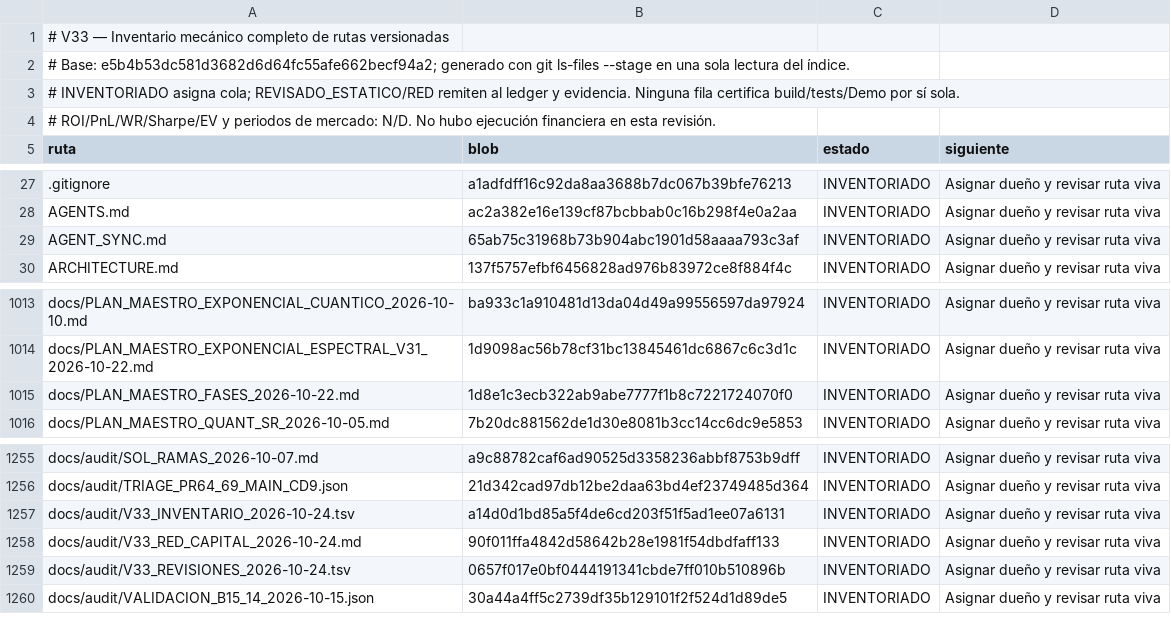
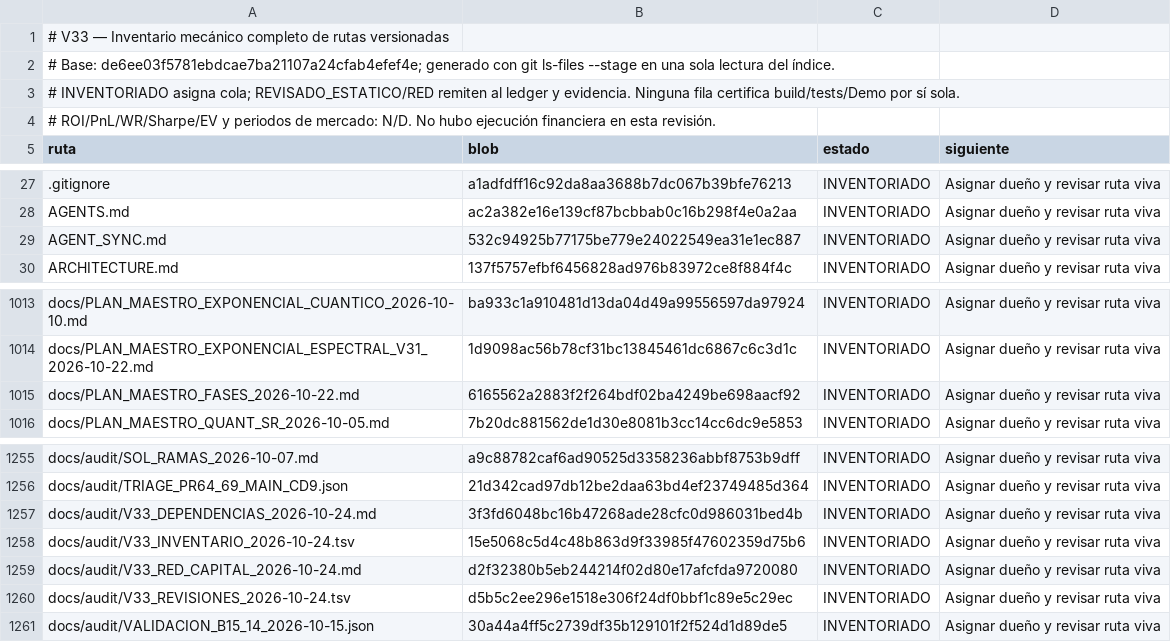
Before and after one commit to Jhona-la/Trader-Gemini, a TSV file: docs/audit/V33_INVENTARIO_2026-10-24.tsv, drawn as a sheet; only a part is shown, gaps mark what is left out.

Commit message:
docs(v33): actualiza inventario y dependencias

```diff
--- a/docs/audit/V33_INVENTARIO_2026-10-24.tsv
+++ b/docs/audit/V33_INVENTARIO_2026-10-24.tsv
@@ -1,3 +1,3 @@
 # V33 — Inventario mecánico completo de rutas versionadas
-# Base: e5b4b53dc581d3682d6d64fc55afe662becf94a2; generado con git ls-files --stage en una sola lectura del índice.
+# Base: de6ee03f5781ebdcae7ba21107a24cfab4efef4e; generado con git ls-files --stage en una sola lectura del índice.
 # INVENTORIADO asigna cola; REVISADO_ESTATICO/RED remiten al ledger y evidencia. Ninguna fila certifica build/tests/Demo por sí sola.
@@ -28,3 +28,3 @@ ruta	blob	estado	siguiente
 AGENTS.md	ac2a382e16e139cf87bcbbab0c16b298f4e0a2aa	INVENTORIADO	Asignar dueño y revisar ruta viva
-AGENT_SYNC.md	65ab75c31968b73b904abc1901d58aaaa793c3af	INVENTORIADO	Asignar dueño y revisar ruta viva
+AGENT_SYNC.md	532c94925b77175be779e24022549ea31e1ec887	INVENTORIADO	Asignar dueño y revisar ruta viva
 ARCHITECTURE.md	137f5757efbf6456828ad976b83972ce8f884f4c	INVENTORIADO	Asignar dueño y revisar ruta viva
@@ -1014,3 +1014,3 @@ docs/PLAN_MAESTRO_EXPONENCIAL_CUANTICO_2026-10-10.md	ba933c1a910481d13da04d49a99
 docs/PLAN_MAESTRO_EXPONENCIAL_ESPECTRAL_V31_2026-10-22.md	1d9098ac56b78cf31bc13845461dc6867c6c3d1c	INVENTORIADO	Asignar dueño y revisar ruta viva
-docs/PLAN_MAESTRO_FASES_2026-10-22.md	1d8e1c3ecb322ab9abe7777f1b8c7221724070f0	INVENTORIADO	Asignar dueño y revisar ruta viva
+docs/PLAN_MAESTRO_FASES_2026-10-22.md	6165562a2883f2f264bdf02ba4249be698aacf92	INVENTORIADO	Asignar dueño y revisar ruta viva
 docs/PLAN_MAESTRO_QUANT_SR_2026-10-05.md	7b20dc881562de1d30e8081b3cc14cc6dc9e5853	INVENTORIADO	Asignar dueño y revisar ruta viva
@@ -1256,5 +1256,6 @@ docs/audit/SOL_RAMAS_2026-10-07.md	a9c88782caf6ad90525d3358236abbf8753b9dff	INVE
 docs/audit/TRIAGE_PR64_69_MAIN_CD9.json	21d342cad97db12be2daa63bd4ef23749485d364	INVENTORIADO	Asignar dueño y revisar ruta viva
-docs/audit/V33_INVENTARIO_2026-10-24.tsv	a14d0d1bd85a5f4de6cd203f51f5ad1ee07a6131	INVENTORIADO	Asignar dueño y revisar ruta viva
-docs/audit/V33_RED_CAPITAL_2026-10-24.md	90f011ffa4842d58642b28e1981f54dbdfaff133	INVENTORIADO	Asignar dueño y revisar ruta viva
-docs/audit/V33_REVISIONES_2026-10-24.tsv	0657f017e0bf0444191341cbde7ff010b510896b	INVENTORIADO	Asignar dueño y revisar ruta viva
+docs/audit/V33_DEPENDENCIAS_2026-10-24.md	3f3fd6048bc16b47268ade28cfc0d986031bed4b	INVENTORIADO	Asignar dueño y revisar ruta viva
+docs/audit/V33_INVENTARIO_2026-10-24.tsv	15e5068c5d4c48b863d9f33985f47602359d75b6	INVENTORIADO	Asignar dueño y revisar ruta viva
+docs/audit/V33_RED_CAPITAL_2026-10-24.md	d2f32380b5eb244214f02d80e17afcfda9720080	INVENTORIADO	Asignar dueño y revisar ruta viva
+docs/audit/V33_REVISIONES_2026-10-24.tsv	d5b5c2ee296e1518e306f24df0bbf1c89e5c29ec	INVENTORIADO	Asignar dueño y revisar ruta viva
 docs/audit/VALIDACION_B15_14_2026-10-15.json	30a44a4ff5c2739df35b129101f2f524d1d89de5	INVENTORIADO	Asignar dueño y revisar ruta viva
```
Also changed, not shown: 2 other files.
